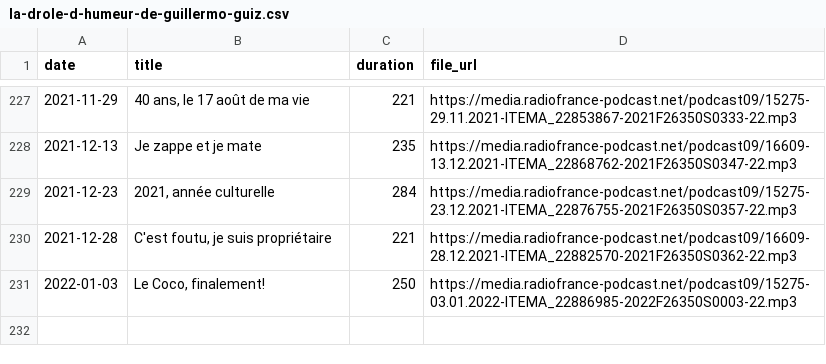
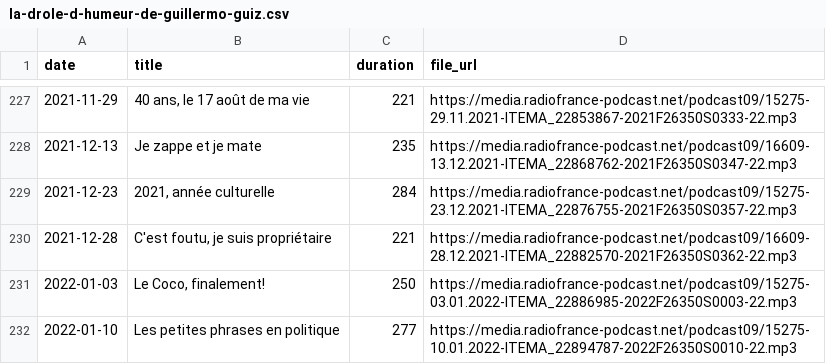
Before and after one commit to ahasverus/franceinter, a CSV file: inst/csv/la-drole-d-humeur-de-guillermo-guiz.csv, drawn as a sheet; only a part is shown, gaps mark what is left out; the diff names each change by its address in the sheet, - before the commit and + after, or states it on an @@ line.

```diff
--- a/inst/csv/la-drole-d-humeur-de-guillermo-guiz.csv
+++ b/inst/csv/la-drole-d-humeur-de-guillermo-guiz.csv
+row 232: 2022-01-10 | Les petites phrases en politique | 277 | https://media.radiofrance-podcast.net/podcast09/15275-10.01.2022-ITEMA_22894787-2022F26350S0010-22.mp3
```
Also changed, not shown: inst/csv/le-moment-meurice.csv, inst/csv/tanguy-pastureau-maltraite-l-info.csv, 3 other files.
